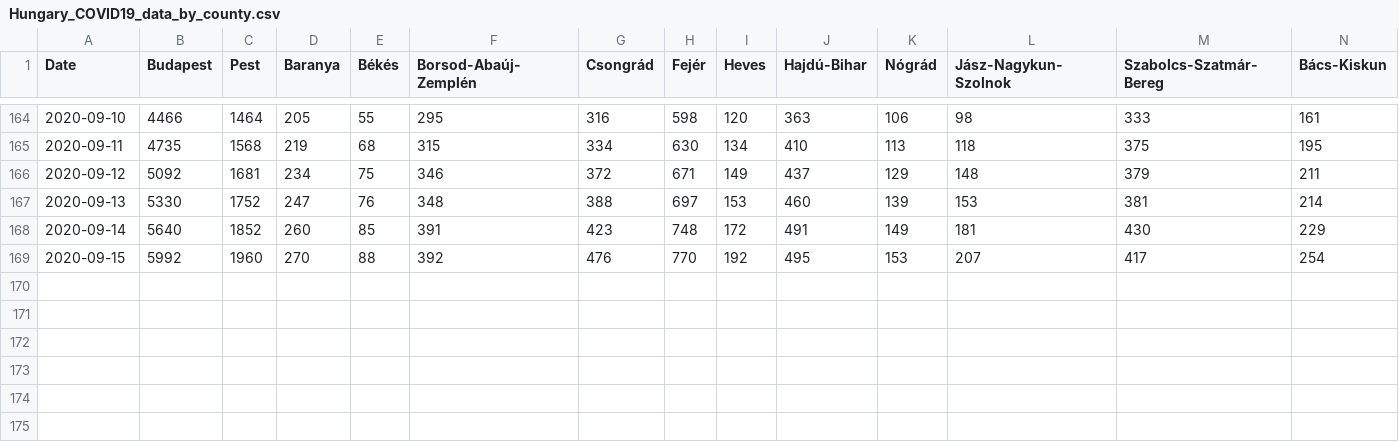
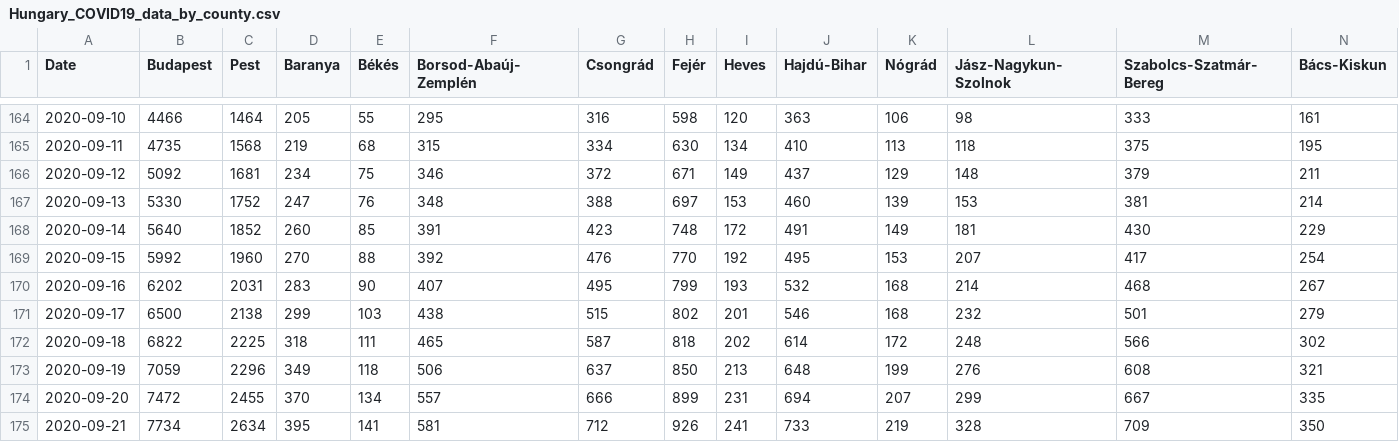
Before and after one commit to nickgon/Hungary-COVID19-Data, a CSV file: Hungary_COVID19_data_by_county.csv, drawn as a sheet; only a part is shown, gaps mark what is left out; rows hold the shown columns only; the diff names each change by its address in the sheet, - before the commit and + after, or states it on an @@ line.

```diff
--- a/Hungary_COVID19_data_by_county.csv
+++ b/Hungary_COVID19_data_by_county.csv
+row 170: 2020-09-16 | 6202 | 2031 | 283 | 90 | 407 | 495 | 799 | 193 | 532 | 168 | 214 | 468 | 267
+row 171: 2020-09-17 | 6500 | 2138 | 299 | 103 | 438 | 515 | 802 | 201 | 546 | 168 | 232 | 501 | 279
+row 172: 2020-09-18 | 6822 | 2225 | 318 | 111 | 465 | 587 | 818 | 202 | 614 | 172 | 248 | 566 | 302
+row 173: 2020-09-19 | 7059 | 2296 | 349 | 118 | 506 | 637 | 850 | 213 | 648 | 199 | 276 | 608 | 321
+row 174: 2020-09-20 | 7472 | 2455 | 370 | 134 | 557 | 666 | 899 | 231 | 694 | 207 | 299 | 667 | 335
+row 175: 2020-09-21 | 7734 | 2634 | 395 | 141 | 581 | 712 | 926 | 241 | 733 | 219 | 328 | 709 | 350
```
Also changed, not shown: Hungary_COVID19_data_total.csv, Hungary_COVID19_death_details.csv, 8 other files.
